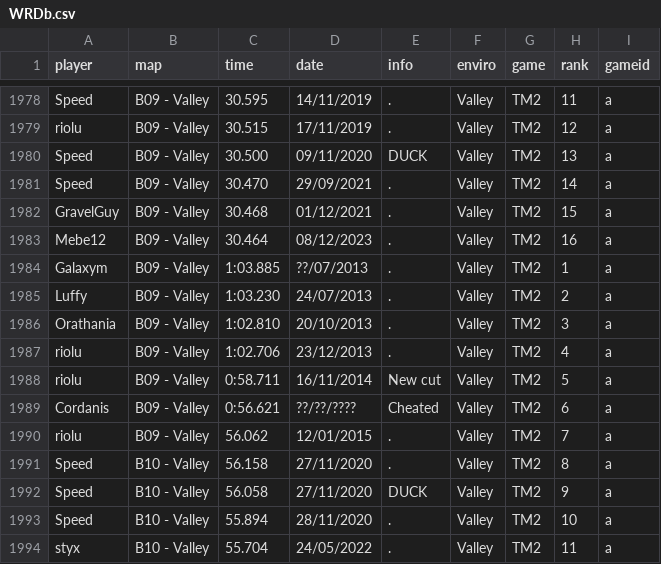
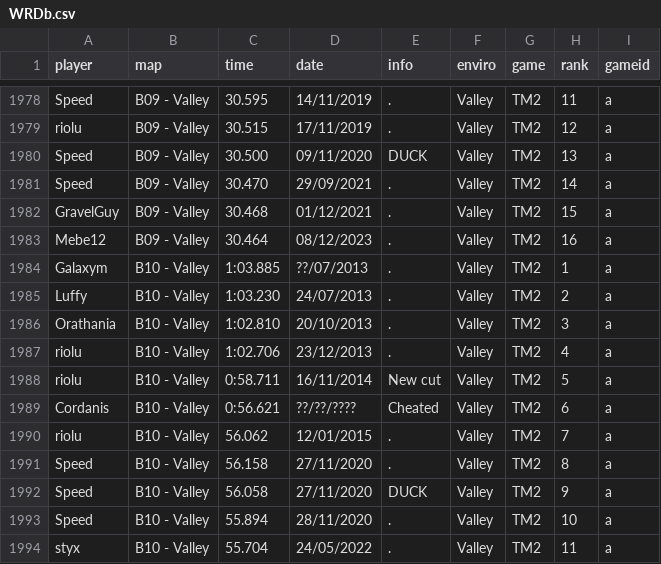
Before and after one commit to monheimx9/TWRC, a CSV file: data/WRDb.csv, drawn as a sheet; only a part is shown, gaps mark what is left out.

Commit message:
Update WRDb.csv

```diff
--- a/data/WRDb.csv
+++ b/data/WRDb.csv
@@ -1983,9 +1983,9 @@ GravelGuy;B09 - Valley;30.468;01/12/2021;.;Valley;TM2;15;a
 Mebe12;B09 - Valley;30.464;08/12/2023;.;Valley;TM2;16;a
-Galaxym;B09 - Valley;1:03.885;??/07/2013;.;Valley;TM2;1;a
-Luffy;B09 - Valley;1:03.230;24/07/2013;.;Valley;TM2;2;a
-Orathania;B09 - Valley;1:02.810;20/10/2013;.;Valley;TM2;3;a
-riolu;B09 - Valley;1:02.706;23/12/2013;.;Valley;TM2;4;a
-riolu;B09 - Valley;0:58.711;16/11/2014;New cut;Valley;TM2;5;a
-Cordanis;B09 - Valley;0:56.621;??/??/????;Cheated;Valley;TM2;6;a
-riolu;B09 - Valley;56.062;12/01/2015;.;Valley;TM2;7;a
+Galaxym;B10 - Valley;1:03.885;??/07/2013;.;Valley;TM2;1;a
+Luffy;B10 - Valley;1:03.230;24/07/2013;.;Valley;TM2;2;a
+Orathania;B10 - Valley;1:02.810;20/10/2013;.;Valley;TM2;3;a
+riolu;B10 - Valley;1:02.706;23/12/2013;.;Valley;TM2;4;a
+riolu;B10 - Valley;0:58.711;16/11/2014;New cut;Valley;TM2;5;a
+Cordanis;B10 - Valley;0:56.621;??/??/????;Cheated;Valley;TM2;6;a
+riolu;B10 - Valley;56.062;12/01/2015;.;Valley;TM2;7;a
 Speed;B10 - Valley;56.158;27/11/2020;.;Valley;TM2;8;a
```
